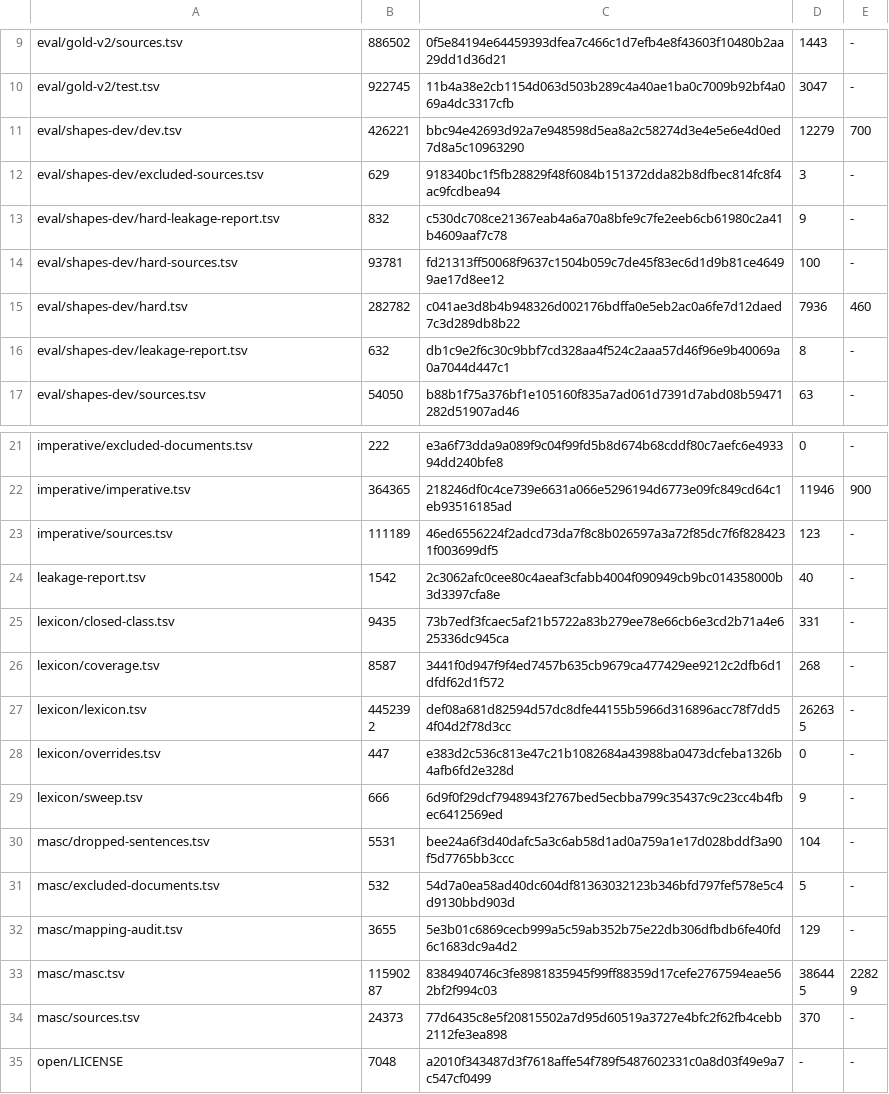
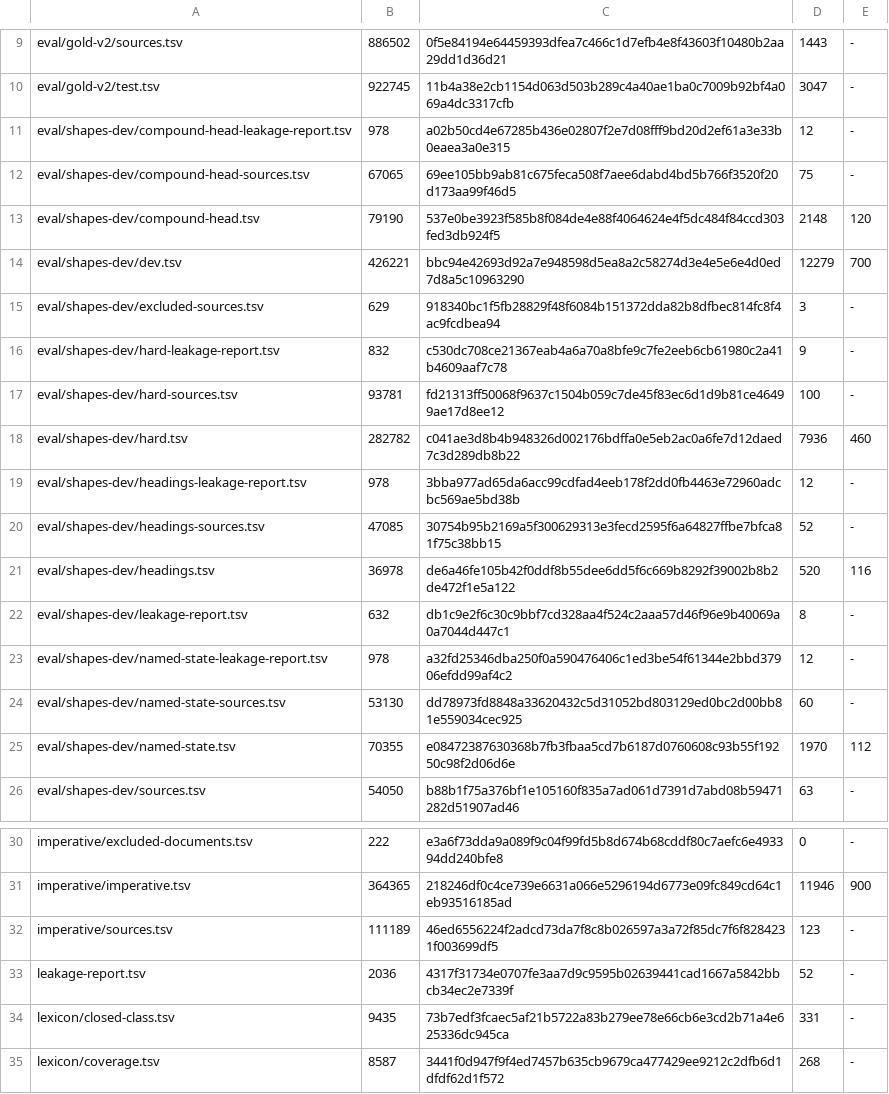
Before and after one commit to demaconsulting/PartOfSpeech, a TSV file: data/MANIFEST.tsv, drawn as a sheet; only a part is shown, gaps mark what is left out; the shorter side is filled out with more unchanged rows.

Commit message:
Add the compound-head, headings and named-state tranches of the shapes development set (data, leakage and license checks)

```diff
--- a/data/MANIFEST.tsv
+++ b/data/MANIFEST.tsv
@@ -10,2 +10,5 @@ eval/gold-v2/sources.tsv	886502	0f5e84194e64459393dfea7c466c1d7efb4e8f43603f1048
 eval/gold-v2/test.tsv	922745	11b4a38e2cb1154d063d503b289c4a40ae1ba0c7009b92bf4a069a4dc3317cfb	3047	-
+eval/shapes-dev/compound-head-leakage-report.tsv	978	a02b50cd4e67285b436e02807f2e7d08fff9bd20d2ef61a3e33b0eaea3a0e315	12	-
+eval/shapes-dev/compound-head-sources.tsv	67065	69ee105bb9ab81c675feca508f7aee6dabd4bd5b766f3520f20d173aa99f46d5	75	-
+eval/shapes-dev/compound-head.tsv	79190	537e0be3923f585b8f084de4e88f4064624e4f5dc484f84ccd303fed3db924f5	2148	120
 eval/shapes-dev/dev.tsv	426221	bbc94e42693d92a7e948598d5ea8a2c58274d3e4e5e6e4d0ed7d8a5c10963290	12279	700
@@ -15,3 +18,9 @@ eval/shapes-dev/hard-sources.tsv	93781	fd21313ff50068f9637c1504b059c7de45f83ec6d
 eval/shapes-dev/hard.tsv	282782	c041ae3d8b4b948326d002176bdffa0e5eb2ac0a6fe7d12daed7c3d289db8b22	7936	460
+eval/shapes-dev/headings-leakage-report.tsv	978	3bba977ad65da6acc99cdfad4eeb178f2dd0fb4463e72960adcbc569ae5bd38b	12	-
+eval/shapes-dev/headings-sources.tsv	47085	30754b95b2169a5f300629313e3fecd2595f6a64827ffbe7bfca81f75c38bb15	52	-
+eval/shapes-dev/headings.tsv	36978	de6a46fe105b42f0ddf8b55dee6dd5f6c669b8292f39002b8b2de472f1e5a122	520	116
 eval/shapes-dev/leakage-report.tsv	632	db1c9e2f6c30c9bbf7cd328aa4f524c2aaa57d46f96e9b40069a0a7044d447c1	8	-
+eval/shapes-dev/named-state-leakage-report.tsv	978	a32fd25346dba250f0a590476406c1ed3be54f61344e2bbd37906efdd99af4c2	12	-
+eval/shapes-dev/named-state-sources.tsv	53130	dd78973fd8848a33620432c5d31052bd803129ed0bc2d00bb81e559034cec925	60	-
+eval/shapes-dev/named-state.tsv	70355	e08472387630368b7fb3fbaa5cd7b6187d0760608c93b55f19250c98f2d06d6e	1970	112
 eval/shapes-dev/sources.tsv	54050	b88b1f75a376bf1e105160f835a7ad061d7391d7abd08b59471282d51907ad46	63	-
@@ -23,3 +32,3 @@ imperative/imperative.tsv	364365	218246df0c4ce739e6631a066e5296194d6773e09fc849c
 imperative/sources.tsv	111189	46ed6556224f2adcd73da7f8c8b026597a3a72f85dc7f6f8284231f003699df5	123	-
-leakage-report.tsv	1542	2c3062afc0cee80c4aeaf3cfabb4004f090949cb9bc014358000b3d3397cfa8e	40	-
+leakage-report.tsv	2036	4317f31734e0707fe3aa7d9c9595b02639441cad1667a5842bbcb34ec2e7339f	52	-
 lexicon/closed-class.tsv	9435	73b7edf3fcaec5af21b5722a83b279ee78e66cb6e3cd2b71a4e625336dc945ca	331	-
```
Also changed, not shown: data/leakage-report.tsv, 12 other files.
